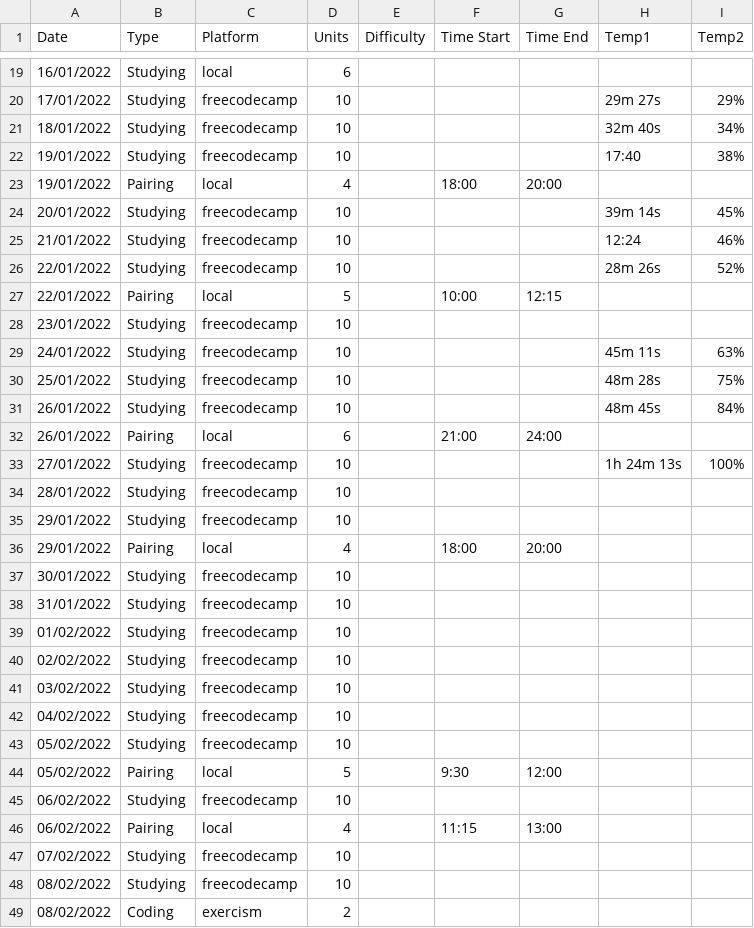
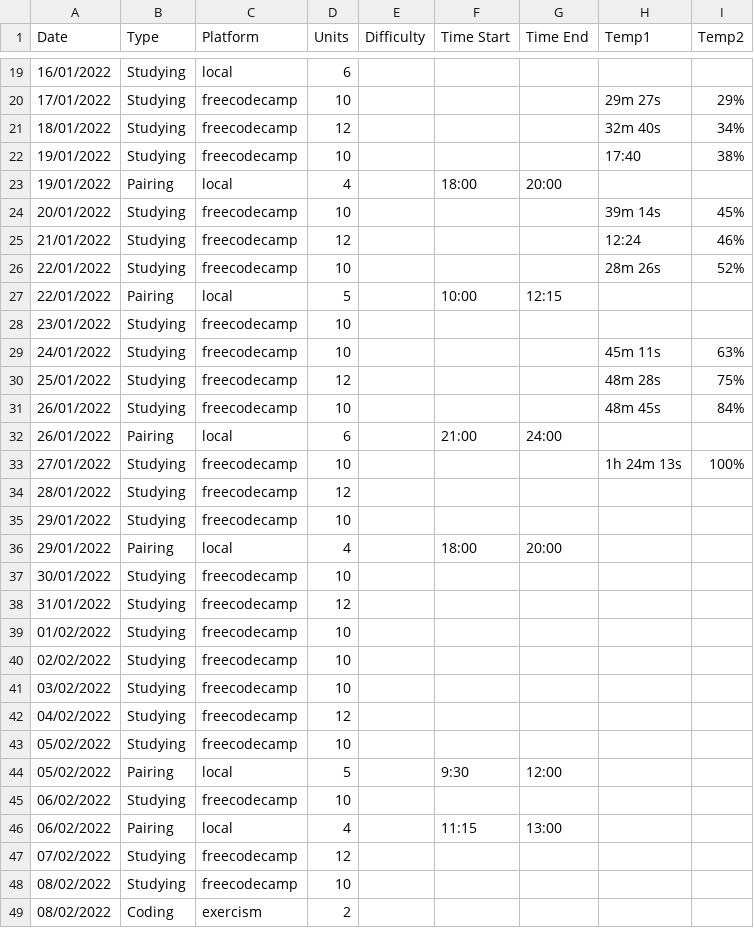
Before and after one commit to danielalazzara/learning_python, a CSV file: data/study_data.csv, drawn as a sheet; only a part is shown, gaps mark what is left out; the diff covers the shown part only.

Commit message:
changes to data and notebook

```diff
--- a/data/study_data.csv
+++ b/data/study_data.csv
@@ -20,3 +20,3 @@ Date;Type;Platform;Units;Difficulty;Time Start;Time End;Temp1;Temp2
 17/01/2022;Studying;freecodecamp;10;;;;29m 27s;29%
-18/01/2022;Studying;freecodecamp;10;;;;32m 40s;34%
+18/01/2022;Studying;freecodecamp;12;;;;32m 40s;34%
 19/01/2022;Studying;freecodecamp;10;;;;17:40;38%
@@ -24,3 +24,3 @@ Date;Type;Platform;Units;Difficulty;Time Start;Time End;Temp1;Temp2
 20/01/2022;Studying;freecodecamp;10;;;;39m 14s;45%
-21/01/2022;Studying;freecodecamp;10;;;;12:24;46%
+21/01/2022;Studying;freecodecamp;12;;;;12:24;46%
 22/01/2022;Studying;freecodecamp;10;;;;28m 26s;52%
@@ -29,3 +29,3 @@ Date;Type;Platform;Units;Difficulty;Time Start;Time End;Temp1;Temp2
 24/01/2022;Studying;freecodecamp;10;;;;45m 11s;63%
-25/01/2022;Studying;freecodecamp;10;;;;48m 28s;75%
+25/01/2022;Studying;freecodecamp;12;;;;48m 28s;75%
 26/01/2022;Studying;freecodecamp;10;;;;48m 45s;84%
@@ -33,3 +33,3 @@ Date;Type;Platform;Units;Difficulty;Time Start;Time End;Temp1;Temp2
 27/01/2022;Studying;freecodecamp;10;;;;1h 24m 13s;100%
-28/01/2022;Studying;freecodecamp;10;;;;;
+28/01/2022;Studying;freecodecamp;12;;;;;
 29/01/2022;Studying;freecodecamp;10;;;;;
@@ -37,3 +37,3 @@ Date;Type;Platform;Units;Difficulty;Time Start;Time End;Temp1;Temp2
 30/01/2022;Studying;freecodecamp;10;;;;;
-31/01/2022;Studying;freecodecamp;10;;;;;
+31/01/2022;Studying;freecodecamp;12;;;;;
 01/02/2022;Studying;freecodecamp;10;;;;;
@@ -41,3 +41,3 @@ Date;Type;Platform;Units;Difficulty;Time Start;Time End;Temp1;Temp2
 03/02/2022;Studying;freecodecamp;10;;;;;
-04/02/2022;Studying;freecodecamp;10;;;;;
+04/02/2022;Studying;freecodecamp;12;;;;;
 05/02/2022;Studying;freecodecamp;10;;;;;
@@ -46,3 +46,3 @@ Date;Type;Platform;Units;Difficulty;Time Start;Time End;Temp1;Temp2
 06/02/2022;Pairing;local;4;;11:15;13:00;;
-07/02/2022;Studying;freecodecamp;10;;;;;
+07/02/2022;Studying;freecodecamp;12;;;;;
 08/02/2022;Studying;freecodecamp;10;;;;;
```
Also changed, not shown: 8 edited cells elsewhere in this file, 1 other file.
